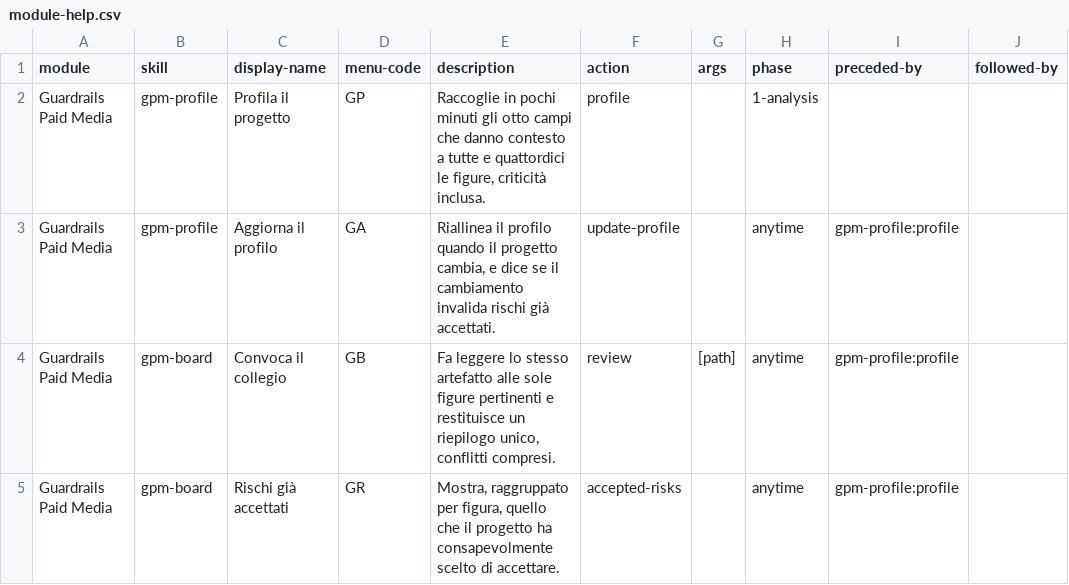
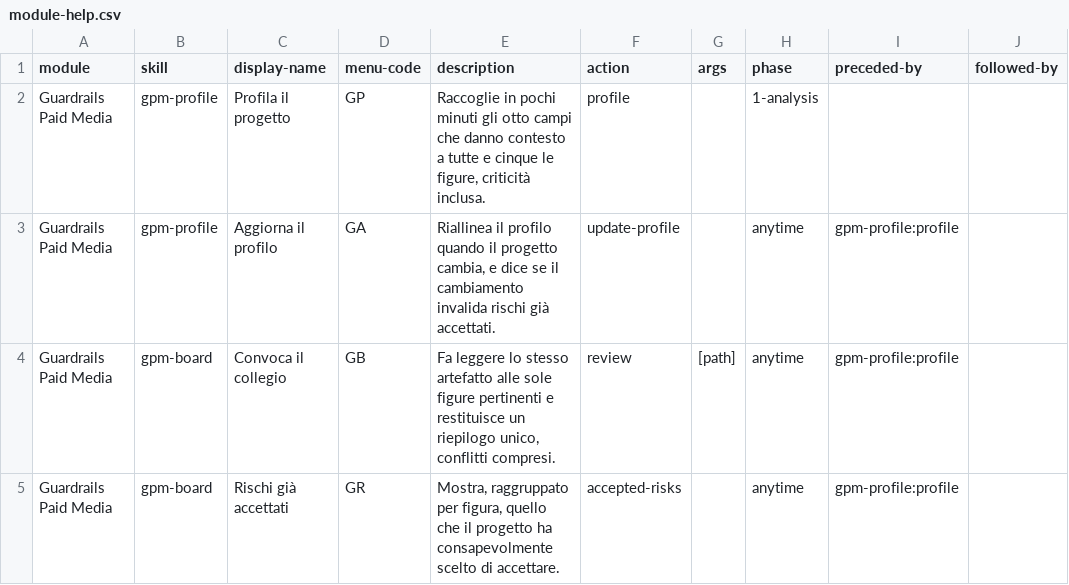
Before and after one commit to mlarese/bmad-module-guardrails-paid-media, a CSV file: src/module-help.csv, drawn as a sheet; only a part is shown; the diff names each change by its address in the sheet, - before the commit and + after, or states it on an @@ line.

```diff
--- a/src/module-help.csv
+++ b/src/module-help.csv
-E2 (description): …tutte e quattordici le figure,…
+E2 (description): …tutte e cinque le figure,…
```
Also changed, not shown: 3 other files.
